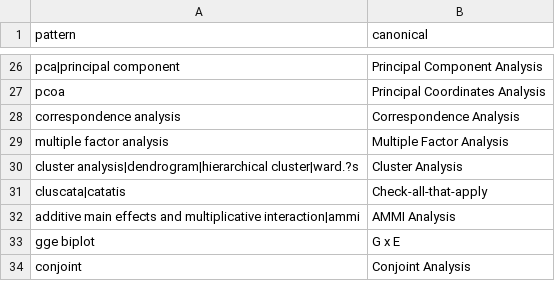
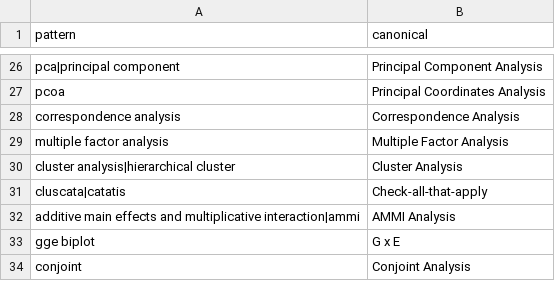
Before and after one commit to marjih29/GrainQuality_ScopingReview, a CSV file: Dictionaries/analysis_dictionary.csv, drawn as a sheet; only a part is shown, gaps mark what is left out; the diff covers the shown part only.

```diff
--- a/Dictionaries/analysis_dictionary.csv
+++ b/Dictionaries/analysis_dictionary.csv
@@ -29,3 +29,3 @@ correspondence analysis,Correspondence Analysis
 multiple factor analysis,Multiple Factor Analysis
-cluster analysis|dendrogram|hierarchical cluster|ward.?s,Cluster Analysis
+cluster analysis|hierarchical cluster,Cluster Analysis
 cluscata|catatis,Check-all-that-apply
```
Also changed, not shown: 8 added rows, 2 removed rows and 6 edited cells elsewhere in this file, 9 other files.
